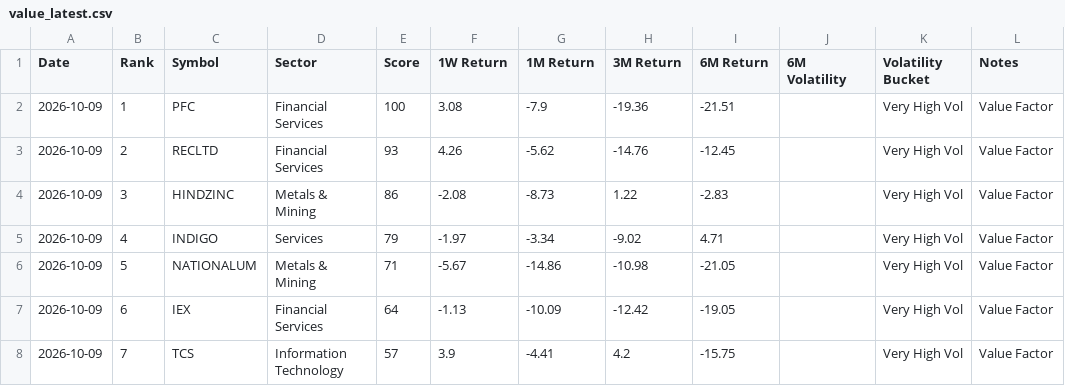
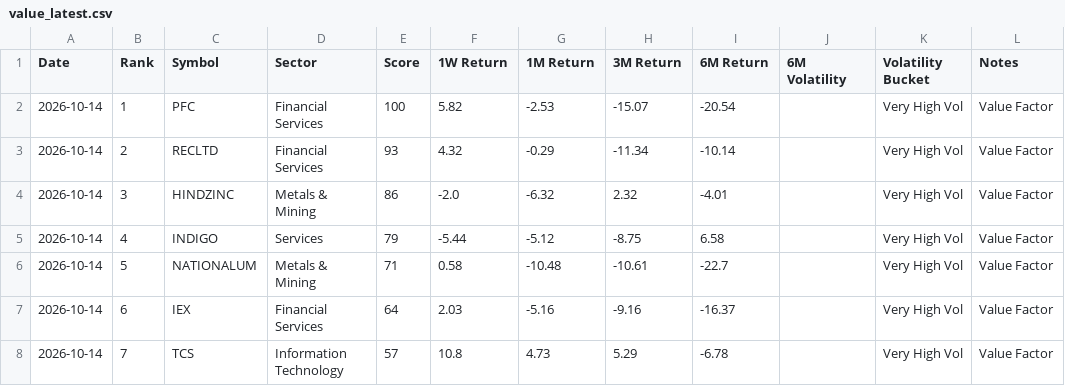
Before and after one commit to lightninbulls-stack/hanush-app, a CSV file: backend/data/value_latest.csv, drawn as a sheet; only a part is shown; the diff covers the shown part only.

```diff
--- a/backend/data/value_latest.csv
+++ b/backend/data/value_latest.csv
@@ -1,8 +1,8 @@
 Date,Rank,Symbol,Sector,Score,1W Return,1M Return,3M Return,6M Return,6M Volatility,Volatility Bucket,Notes
-2026-10-09,1,PFC,Financial Services,100,3.08,-7.9,-19.36,-21.51,,Very High Vol,Value Factor
-2026-10-09,2,RECLTD,Financial Services,93,4.26,-5.62,-14.76,-12.45,,Very High Vol,Value Factor
-2026-10-09,3,HINDZINC,Metals & Mining,86,-2.08,-8.73,1.22,-2.83,,Very High Vol,Value Factor
-2026-10-09,4,INDIGO,Services,79,-1.97,-3.34,-9.02,4.71,,Very High Vol,Value Factor
-2026-10-09,5,NATIONALUM,Metals & Mining,71,-5.67,-14.86,-10.98,-21.05,,Very High Vol,Value Factor
-2026-10-09,6,IEX,Financial Services,64,-1.13,-10.09,-12.42,-19.05,,Very High Vol,Value Factor
-2026-10-09,7,TCS,Information Technology,57,3.9,-4.41,4.2,-15.75,,Very High Vol,Value Factor
+2026-10-14,1,PFC,Financial Services,100,5.82,-2.53,-15.07,-20.54,,Very High Vol,Value Factor
+2026-10-14,2,RECLTD,Financial Services,93,4.32,-0.29,-11.34,-10.14,,Very High Vol,Value Factor
+2026-10-14,3,HINDZINC,Metals & Mining,86,-2.0,-6.32,2.32,-4.01,,Very High Vol,Value Factor
+2026-10-14,4,INDIGO,Services,79,-5.44,-5.12,-8.75,6.58,,Very High Vol,Value Factor
+2026-10-14,5,NATIONALUM,Metals & Mining,71,0.58,-10.48,-10.61,-22.7,,Very High Vol,Value Factor
+2026-10-14,6,IEX,Financial Services,64,2.03,-5.16,-9.16,-16.37,,Very High Vol,Value Factor
+2026-10-14,7,TCS,Information Technology,57,10.8,4.73,5.29,-6.78,,Very High Vol,Value Factor
```
Also changed, not shown: 20 edited cells elsewhere in this file.
